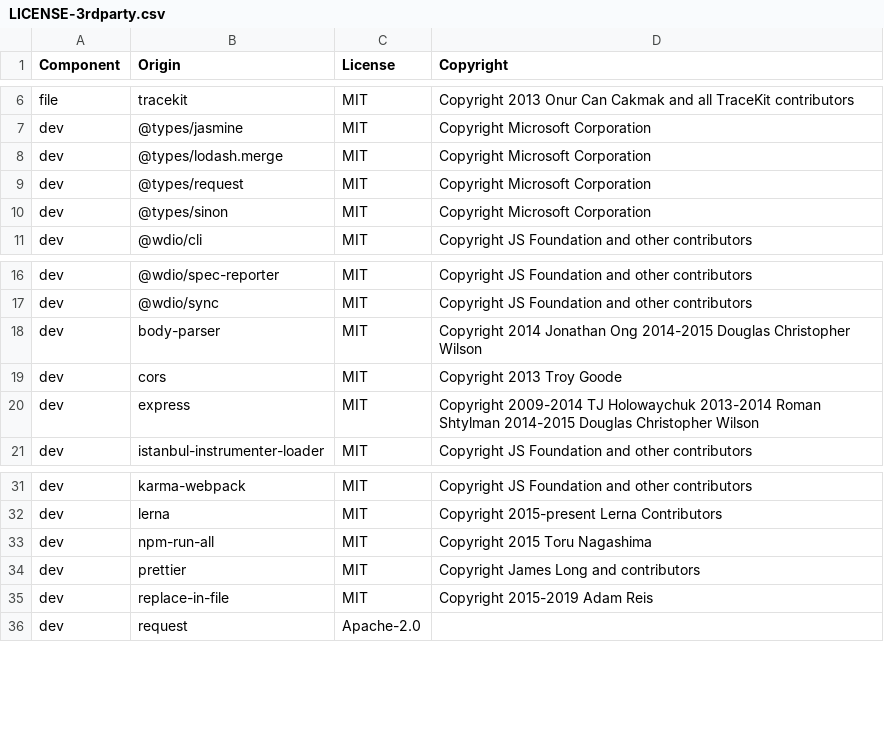
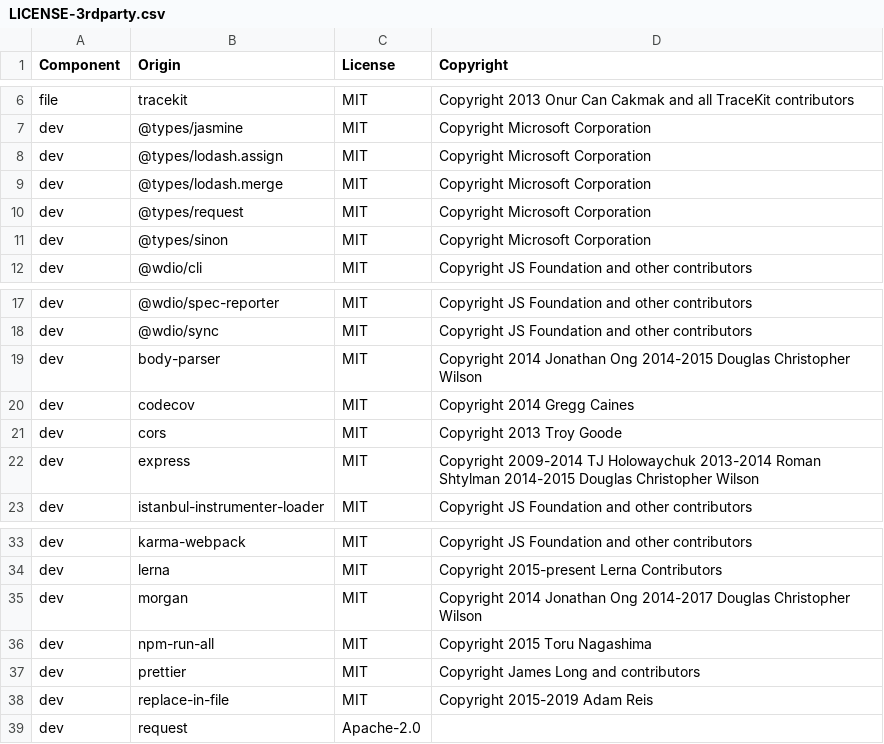
Before and after one commit to DataDog/browser-sdk, a CSV file: LICENSE-3rdparty.csv, drawn as a sheet; only a part is shown, gaps mark what is left out; the diff names each change by its address in the sheet, - before the commit and + after, or states it on an @@ line.

Commit message:
:page_facing_up: update LICENSE-3rdparty.csv

```diff
--- a/LICENSE-3rdparty.csv
+++ b/LICENSE-3rdparty.csv
+row 8: dev | @types/lodash.assign | MIT | Copyright Microsoft Corporation
+row 20: dev | codecov | MIT | Copyright 2014 Gregg Caines
+row 35: dev | morgan | MIT | Copyright 2014 Jonathan Ong 2014-2017 Douglas Christopher Wilson
```
